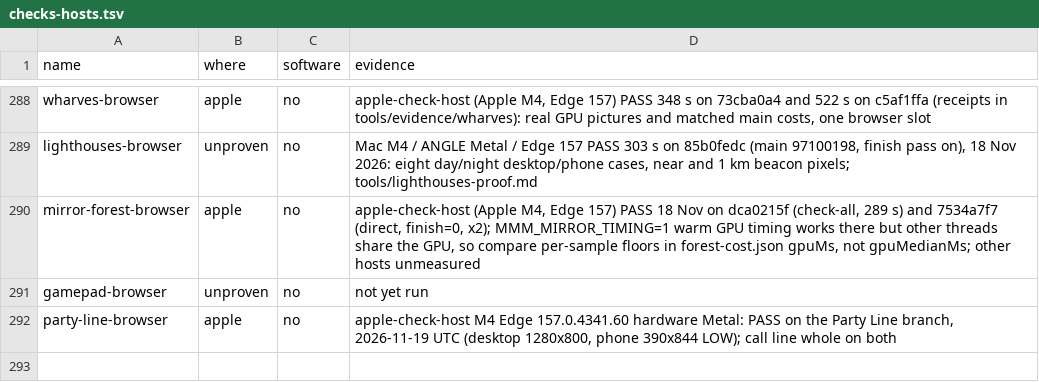
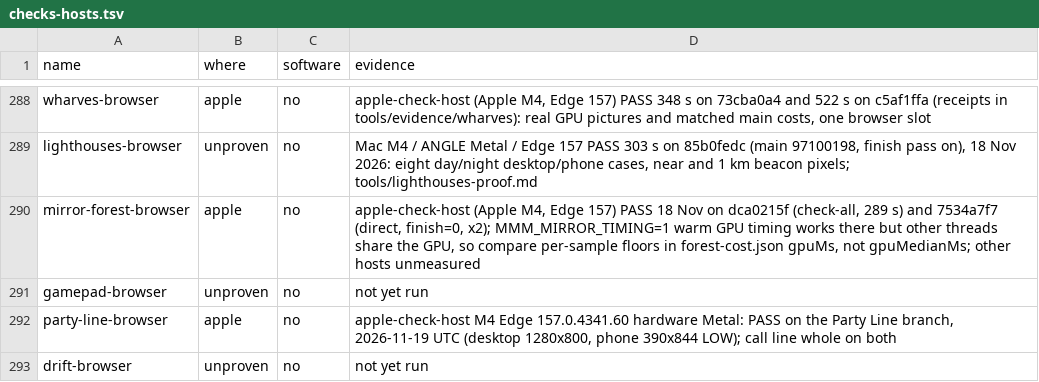
Before and after one commit to dfakkeldy/just-drive, a TSV file: tools/checks-hosts.tsv, drawn as a sheet; only a part is shown, gaps mark what is left out; the diff names each change by its address in the sheet, - before the commit and + after, or states it on an @@ line.

```diff
--- a/tools/checks-hosts.tsv
+++ b/tools/checks-hosts.tsv
+row 293: drift-browser | unproven | no | not yet run
```
Also changed, not shown: tools/checks.tsv, 28 other files.
